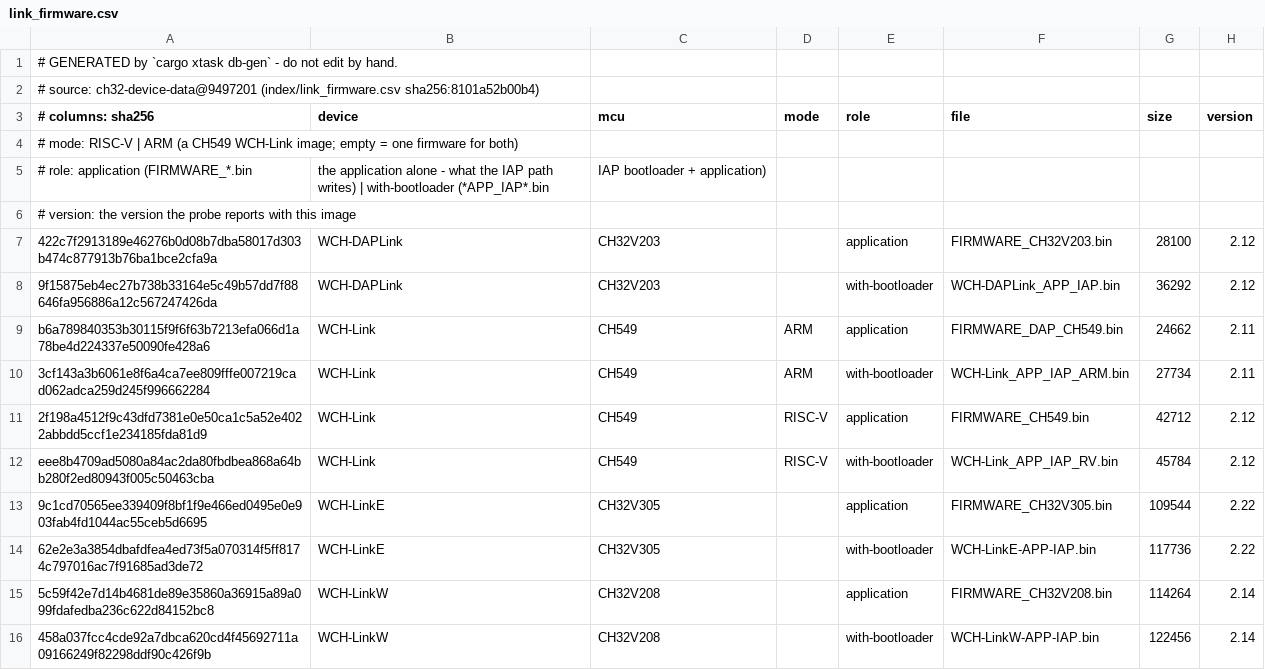
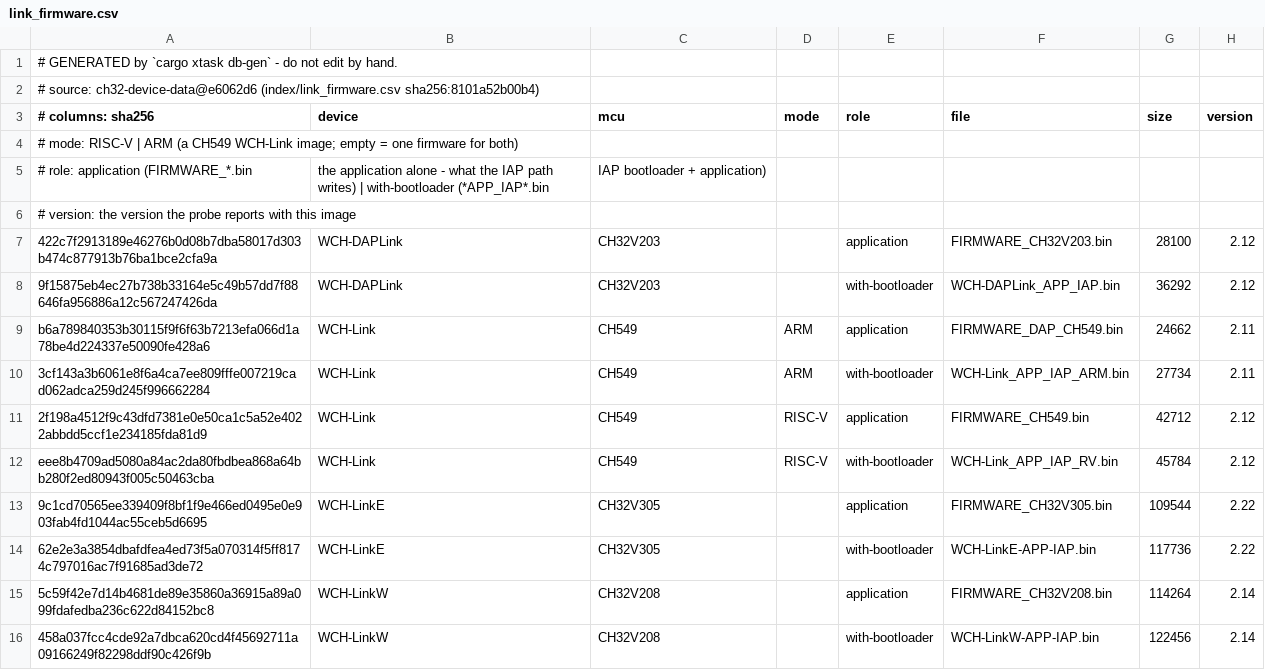
Before and after one commit to ch32-riscv-ug/ch32rv, a CSV file: crates/target/generated/link_firmware.csv, drawn as a sheet.

```diff
--- a/crates/target/generated/link_firmware.csv
+++ b/crates/target/generated/link_firmware.csv
@@ -1,3 +1,3 @@
 # GENERATED by `cargo xtask db-gen` - do not edit by hand.
-# source: ch32-device-data@9497201 (index/link_firmware.csv sha256:8101a52b00b4)
+# source: ch32-device-data@e6062d6 (index/link_firmware.csv sha256:8101a52b00b4)
 # columns: sha256,device,mcu,mode,role,file,size,version
```
Also changed, not shown: crates/target/generated/debug_wiring.csv, crates/target/generated/esig.csv, 6 other files.
